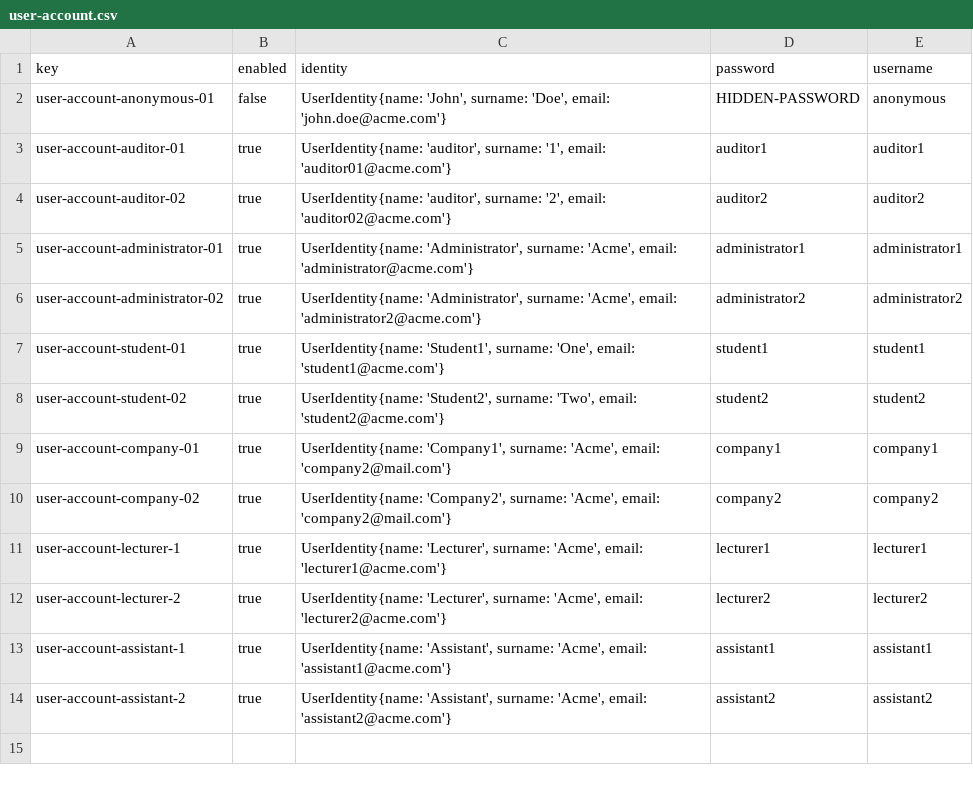
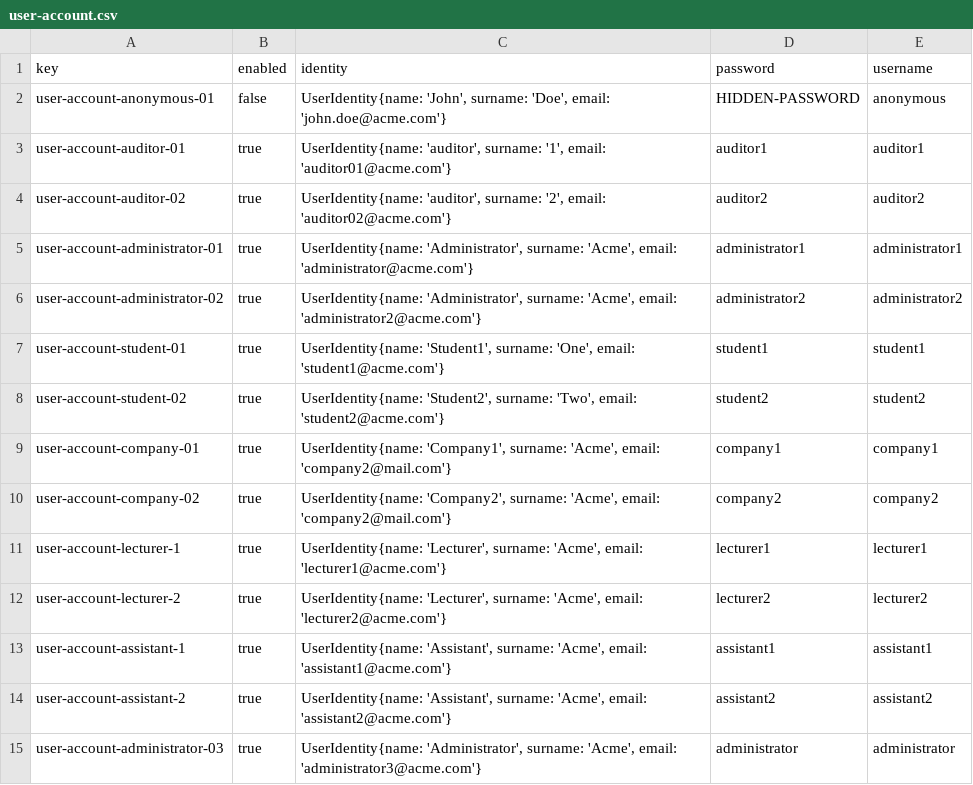
Before and after one commit to sebasruii/Acme-L3-D04, a CSV file: src/main/webapp/WEB-INF/resources/initial-data/user-account.csv, drawn as a sheet.

```diff
--- a/src/main/webapp/WEB-INF/resources/initial-data/user-account.csv
+++ b/src/main/webapp/WEB-INF/resources/initial-data/user-account.csv
@@ -14 +14,2 @@ user-account-assistant-1,true,"UserIdentity{name: 'Assistant', surname: 'Acme',
 user-account-assistant-2,true,"UserIdentity{name: 'Assistant', surname: 'Acme', email: 'assistant2@acme.com'}",assistant2,assistant2
+user-account-administrator-03,true,"UserIdentity{name: 'Administrator', surname: 'Acme', email: 'administrator3@acme.com'}",administrator,administrator
```
Also changed, not shown: 18 other files.
